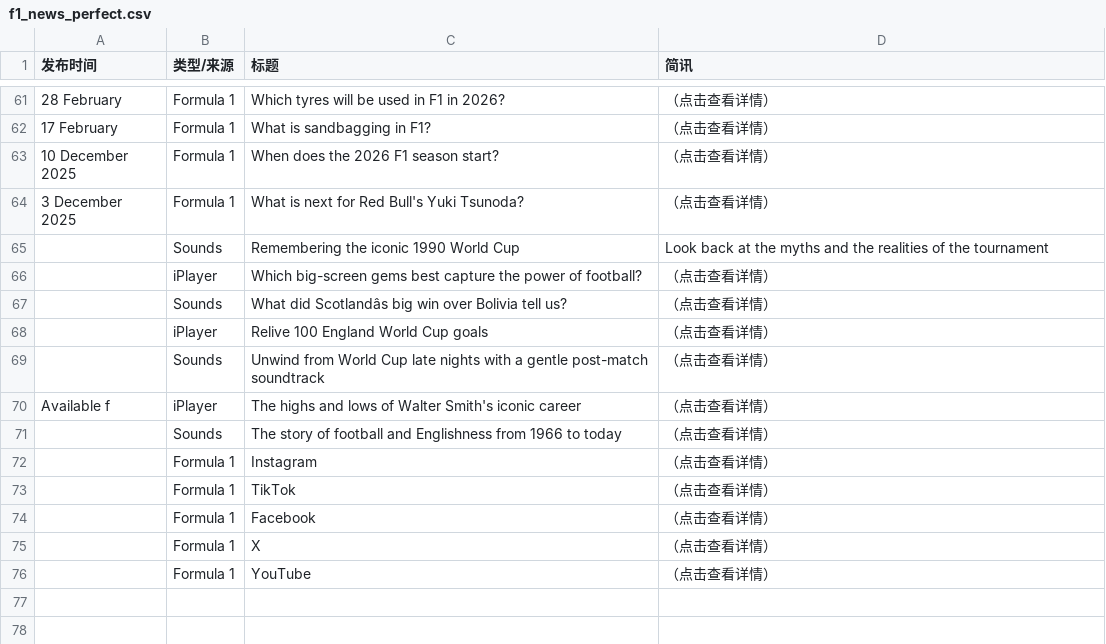
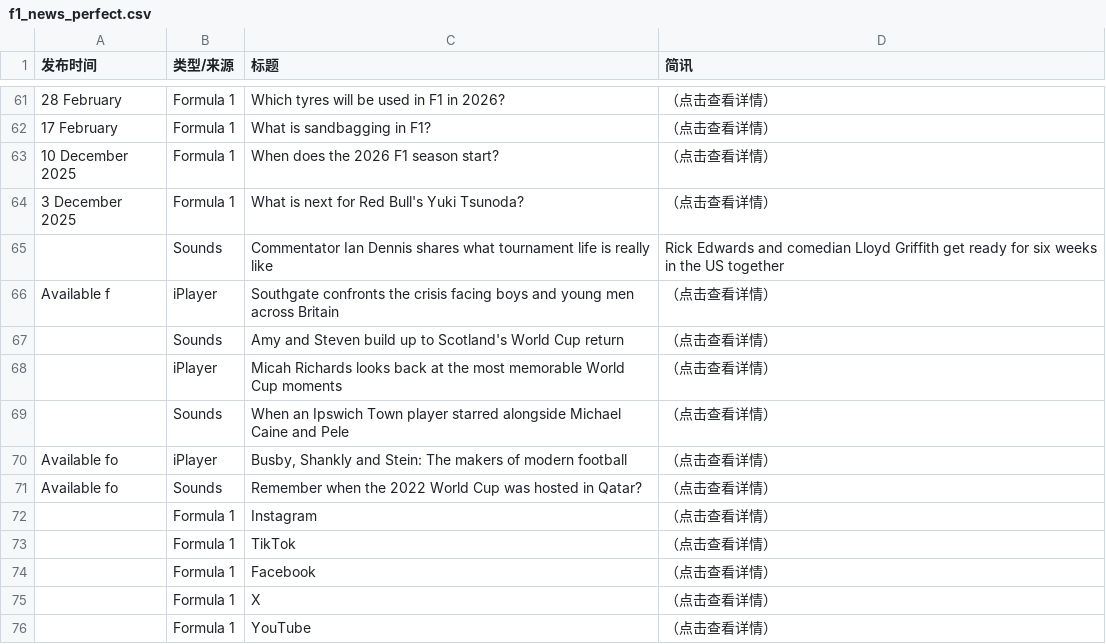
Before and after one commit to 202704948-design/bbc-f1-scraper, a CSV file: f1_news_perfect.csv, drawn as a sheet; only a part is shown, gaps mark what is left out; the diff covers the shown part only; the diff names each change by its address in the sheet, - before the commit and + after, or states it on an @@ line.

```diff
--- a/f1_news_perfect.csv
+++ b/f1_news_perfect.csv
-C65 (标题): Remembering the iconic 1990 World Cup
+C65 (标题): Commentator Ian Dennis shares what tournament life is really like
-D65 (简讯): Look back at the myths and the realities of the tournament
+D65 (简讯): Rick Edwards and comedian Lloyd Griffith get ready for six weeks in the US together
-A66 (发布时间): (empty)
+A66 (发布时间): Available f
-C66 (标题): Which big-screen gems best capture the power of football?
+C66 (标题): Southgate confronts the crisis facing boys and young men across Britain
-C67 (标题): What did Scotlandâs big win over Bolivia tell us?
+C67 (标题): Amy and Steven build up to Scotland's World Cup return
-C68 (标题): Relive 100 England World Cup goals
+C68 (标题): Micah Richards looks back at the most memorable World Cup moments
-C69 (标题): Unwind from World Cup late nights with a gentle post-match soundtrack
+C69 (标题): When an Ipswich Town player starred alongside Michael Caine and Pele
-A70 (发布时间): Available f
+A70 (发布时间): Available fo
-C70 (标题): The highs and lows of Walter Smith's iconic career
+C70 (标题): Busby, Shankly and Stein: The makers of modern football
-A71 (发布时间): (empty)
+A71 (发布时间): Available fo
-C71 (标题): The story of football and Englishness from 1966 to today
+C71 (标题): Remember when the 2022 World Cup was hosted in Qatar?
```
Also changed, not shown: 2 added rows, 2 removed rows and 16 edited cells elsewhere in this file.
